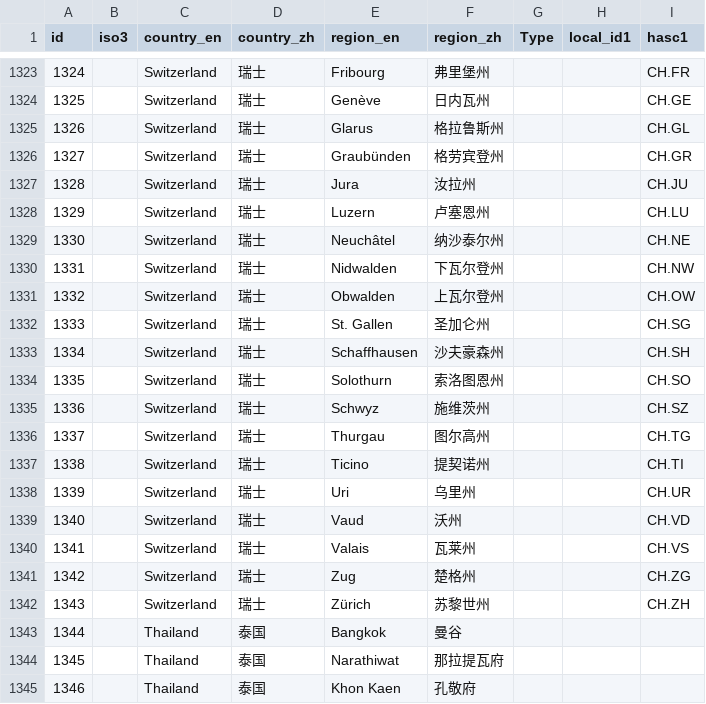
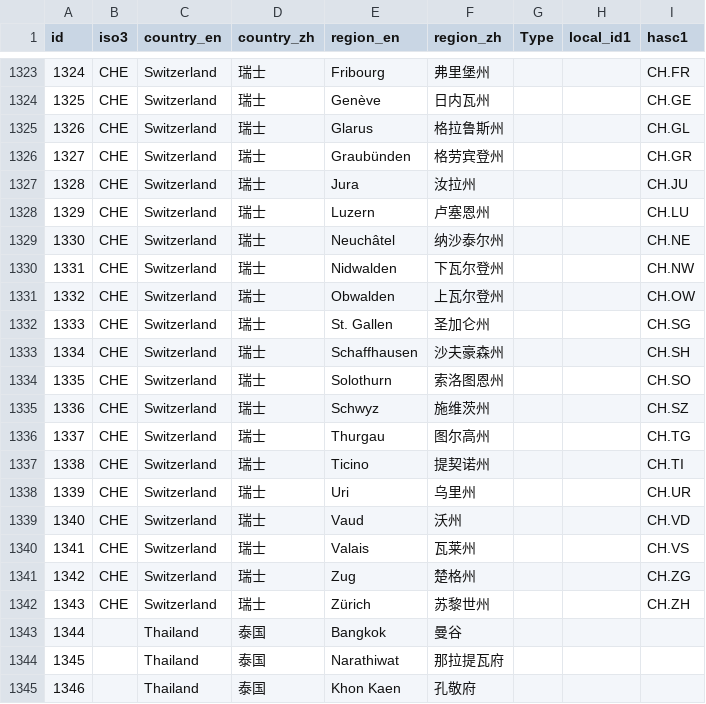
Before and after one commit to Leontian36/COVID19-Case-Data-Crawler, a CSV file: admin1_names.csv, drawn as a sheet; only a part is shown, gaps mark what is left out; the diff covers the shown part only.

```diff
--- a/admin1_names.csv
+++ b/admin1_names.csv
@@ -1323,21 +1323,21 @@
-1324,,Switzerland,瑞士,Fribourg,弗里堡州,,,CH.FR
-1325,,Switzerland,瑞士,Genève,日内瓦州,,,CH.GE
-1326,,Switzerland,瑞士,Glarus,格拉鲁斯州,,,CH.GL
-1327,,Switzerland,瑞士,Graubünden,格劳宾登州,,,CH.GR
-1328,,Switzerland,瑞士,Jura,汝拉州,,,CH.JU
-1329,,Switzerland,瑞士,Luzern,卢塞恩州,,,CH.LU
-1330,,Switzerland,瑞士,Neuchâtel,纳沙泰尔州,,,CH.NE
-1331,,Switzerland,瑞士,Nidwalden,下瓦尔登州,,,CH.NW
-1332,,Switzerland,瑞士,Obwalden,上瓦尔登州,,,CH.OW
-1333,,Switzerland,瑞士,St. Gallen,圣加仑州,,,CH.SG
-1334,,Switzerland,瑞士,Schaffhausen,沙夫豪森州,,,CH.SH
-1335,,Switzerland,瑞士,Solothurn,索洛图恩州,,,CH.SO
-1336,,Switzerland,瑞士,Schwyz,施维茨州,,,CH.SZ
-1337,,Switzerland,瑞士,Thurgau,图尔高州,,,CH.TG
-1338,,Switzerland,瑞士,Ticino,提契诺州,,,CH.TI
-1339,,Switzerland,瑞士,Uri,乌里州,,,CH.UR
-1340,,Switzerland,瑞士,Vaud,沃州,,,CH.VD
-1341,,Switzerland,瑞士,Valais,瓦莱州,,,CH.VS
-1342,,Switzerland,瑞士,Zug,楚格州,,,CH.ZG
-1343,,Switzerland,瑞士,Zürich,苏黎世州,,,CH.ZH
+1324,CHE,Switzerland,瑞士,Fribourg,弗里堡州,,,CH.FR
+1325,CHE,Switzerland,瑞士,Genève,日内瓦州,,,CH.GE
+1326,CHE,Switzerland,瑞士,Glarus,格拉鲁斯州,,,CH.GL
+1327,CHE,Switzerland,瑞士,Graubünden,格劳宾登州,,,CH.GR
+1328,CHE,Switzerland,瑞士,Jura,汝拉州,,,CH.JU
+1329,CHE,Switzerland,瑞士,Luzern,卢塞恩州,,,CH.LU
+1330,CHE,Switzerland,瑞士,Neuchâtel,纳沙泰尔州,,,CH.NE
+1331,CHE,Switzerland,瑞士,Nidwalden,下瓦尔登州,,,CH.NW
+1332,CHE,Switzerland,瑞士,Obwalden,上瓦尔登州,,,CH.OW
+1333,CHE,Switzerland,瑞士,St. Gallen,圣加仑州,,,CH.SG
+1334,CHE,Switzerland,瑞士,Schaffhausen,沙夫豪森州,,,CH.SH
+1335,CHE,Switzerland,瑞士,Solothurn,索洛图恩州,,,CH.SO
+1336,CHE,Switzerland,瑞士,Schwyz,施维茨州,,,CH.SZ
+1337,CHE,Switzerland,瑞士,Thurgau,图尔高州,,,CH.TG
+1338,CHE,Switzerland,瑞士,Ticino,提契诺州,,,CH.TI
+1339,CHE,Switzerland,瑞士,Uri,乌里州,,,CH.UR
+1340,CHE,Switzerland,瑞士,Vaud,沃州,,,CH.VD
+1341,CHE,Switzerland,瑞士,Valais,瓦莱州,,,CH.VS
+1342,CHE,Switzerland,瑞士,Zug,楚格州,,,CH.ZG
+1343,CHE,Switzerland,瑞士,Zürich,苏黎世州,,,CH.ZH
 1344,,Thailand,泰国,Bangkok,曼谷,,,
```
Also changed, not shown: 27 edited cells elsewhere in this file.
